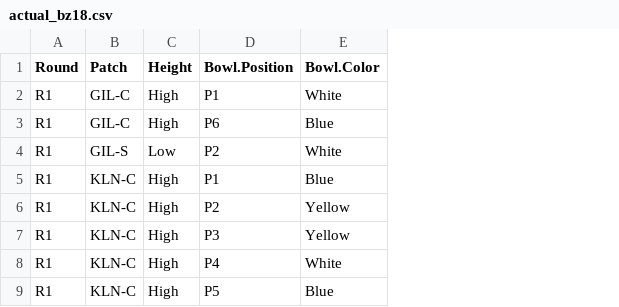
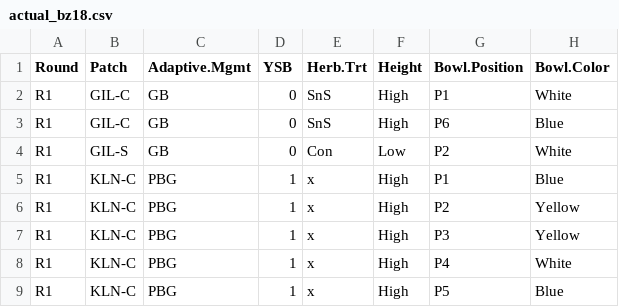
Before and after one commit to njlyon0/lyon-ms-thesis_bee-project, a CSV file: Data/actual_bz18.csv, drawn as a sheet; only a part is shown; the diff names each change by its address in the sheet, - before the commit and + after, or states it on an @@ line.

```diff
--- a/Data/actual_bz18.csv
+++ b/Data/actual_bz18.csv
+column C (Adaptive.Mgmt), rows 2-9: GB | GB | GB | PBG | PBG | PBG | PBG | PBG
+column D (YSB), rows 2-9: 0 | 0 | 0 | 1 | 1 | 1 | 1 | 1
+column E (Herb.Trt), rows 2-9: SnS | SnS | Con | x | x | x | x | x
```
Also changed, not shown: 1 other file.
